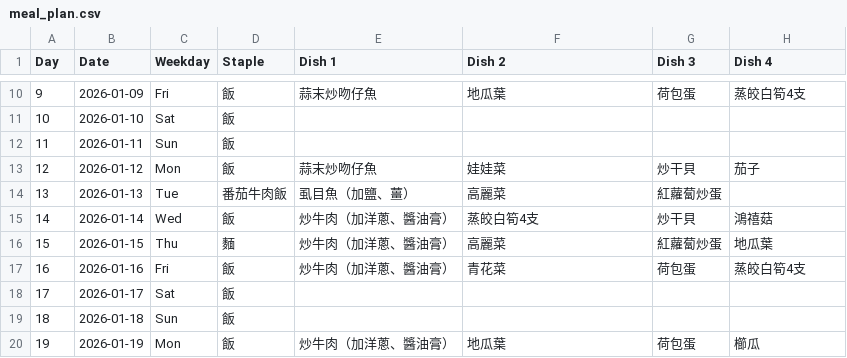
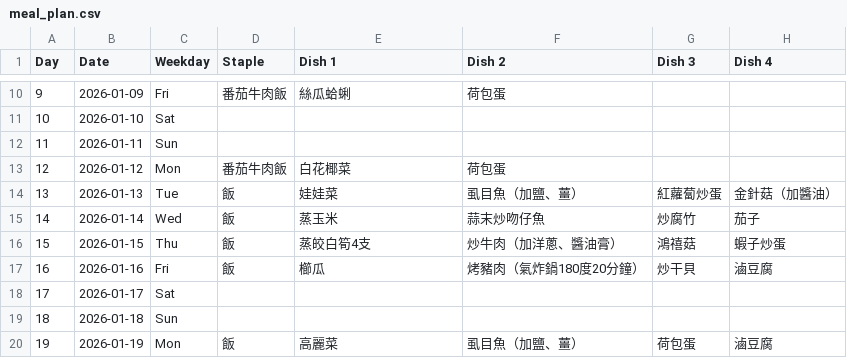
Before and after one commit to TsHuang/Meal_Plan, a CSV file: meal_plan.csv, drawn as a sheet; only a part is shown, gaps mark what is left out; the diff covers the shown part only.

```diff
--- a/meal_plan.csv
+++ b/meal_plan.csv
@@ -10,11 +10,11 @@
-9,2026-01-09,Fri,飯,蒜末炒吻仔魚,地瓜葉,荷包蛋,蒸皎白筍4支
-10,2026-01-10,Sat,飯,,,,
-11,2026-01-11,Sun,飯,,,,
-12,2026-01-12,Mon,飯,蒜末炒吻仔魚,娃娃菜,炒干貝,茄子
-13,2026-01-13,Tue,番茄牛肉飯,虱目魚（加鹽、薑）,高麗菜,紅蘿蔔炒蛋,
-14,2026-01-14,Wed,飯,炒牛肉（加洋蔥、醬油膏）,蒸皎白筍4支,炒干貝,鴻禧菇
-15,2026-01-15,Thu,麵,炒牛肉（加洋蔥、醬油膏）,高麗菜,紅蘿蔔炒蛋,地瓜葉
-16,2026-01-16,Fri,飯,炒牛肉（加洋蔥、醬油膏）,青花菜,荷包蛋,蒸皎白筍4支
-17,2026-01-17,Sat,飯,,,,
-18,2026-01-18,Sun,飯,,,,
-19,2026-01-19,Mon,飯,炒牛肉（加洋蔥、醬油膏）,地瓜葉,荷包蛋,櫛瓜
+9,2026-01-09,Fri,番茄牛肉飯,絲瓜蛤蜊,荷包蛋,,
+10,2026-01-10,Sat,,,,,
+11,2026-01-11,Sun,,,,,
+12,2026-01-12,Mon,番茄牛肉飯,白花椰菜,荷包蛋,,
+13,2026-01-13,Tue,飯,娃娃菜,虱目魚（加鹽、薑）,紅蘿蔔炒蛋,金針菇（加醬油）
+14,2026-01-14,Wed,飯,蒸玉米,蒜末炒吻仔魚,炒腐竹,茄子
+15,2026-01-15,Thu,飯,蒸皎白筍4支,炒牛肉（加洋蔥、醬油膏）,鴻禧菇,蝦子炒蛋
+16,2026-01-16,Fri,飯,櫛瓜,烤豬肉（氣炸鍋180度20分鐘）,炒干貝,滷豆腐
+17,2026-01-17,Sat,,,,,
+18,2026-01-18,Sun,,,,,
+19,2026-01-19,Mon,飯,高麗菜,虱目魚（加鹽、薑）,荷包蛋,滷豆腐
```
Also changed, not shown: 63 edited cells elsewhere in this file, dishes.csv, shopping_list.csv, 6 other files.
